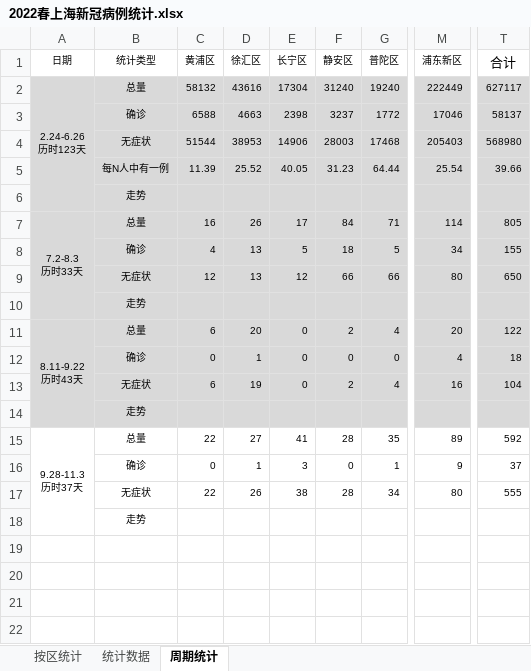
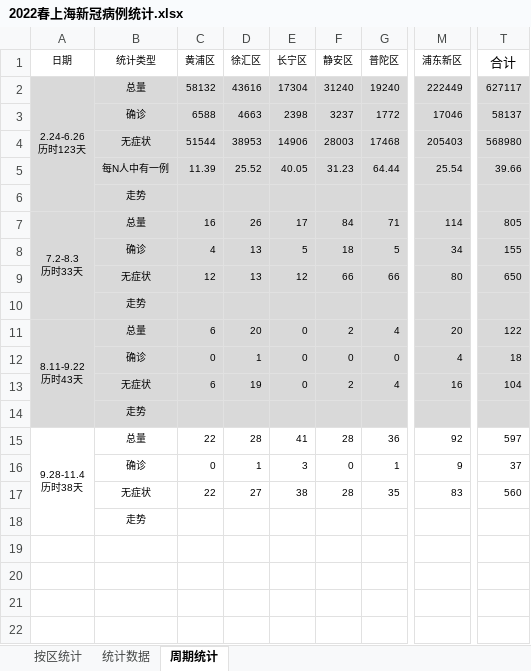
Before and after one commit to KylinHuang7/covid19, an Excel workbook: 2022春上海新冠病例统计.xlsx, sheet 周期统计, drawn as a sheet; only a part is shown, gaps mark what is left out; values as stored, in another font and other column widths than the file's, no borders; conditional formats not drawn; ↵ is a line break in a cell; the diff names each change by its address in the sheet, - before the commit and + after, or states it on an @@ line.

```diff
--- a/2022春上海新冠病例统计.xlsx (sheet 周期统计)
+++ b/2022春上海新冠病例统计.xlsx (sheet 周期统计)
-A15 (日期): 9.28-11.3 ↵ 历时37天
+A15 (日期): 9.28-11.4 ↵ 历时38天
-D15 (徐汇区): 27
+D15 (徐汇区): 28
-G15 (普陀区): 35
+G15 (普陀区): 36
-M15 (浦东新区): 89
+M15 (浦东新区): 92
-T15 (合计): 592
+T15 (合计): 597
-D17 (徐汇区): 26
+D17 (徐汇区): 27
-G17 (普陀区): 34
+G17 (普陀区): 35
-M17 (浦东新区): 80
+M17 (浦东新区): 83
-T17 (合计): 555
+T17 (合计): 560
```
Also changed, not shown: sheet 按区统计, sheet 统计数据, hidden cells, 2 other files.
